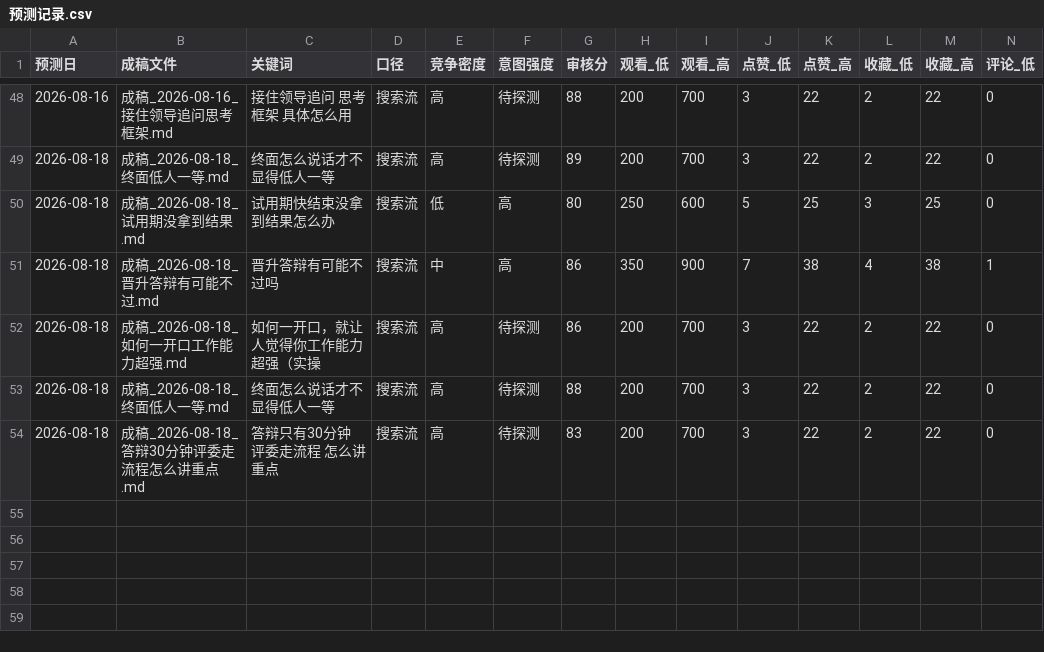
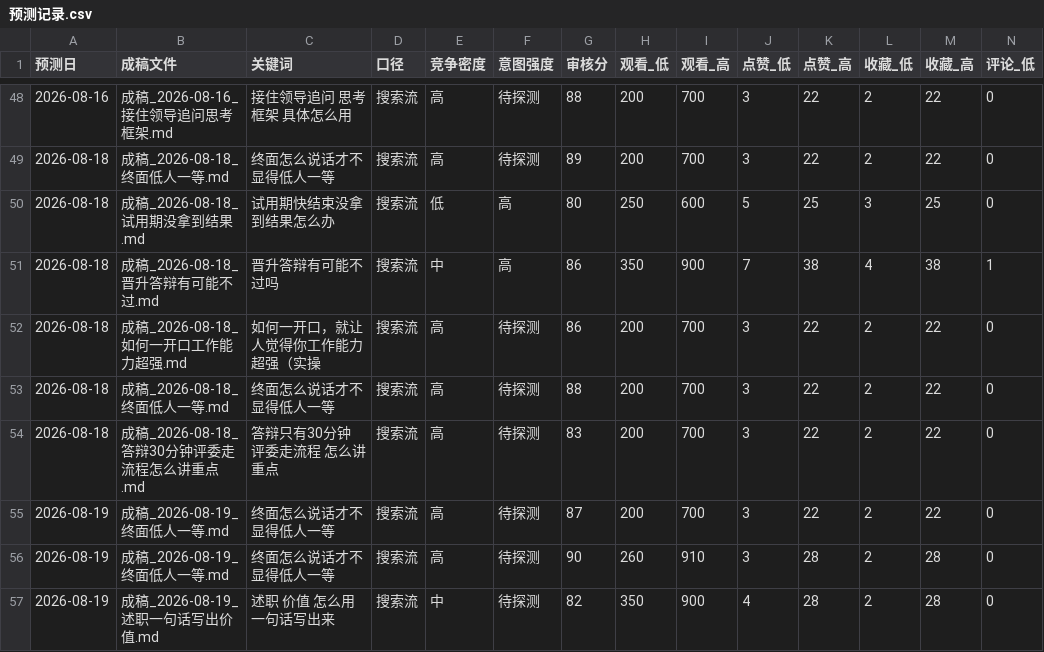
Before and after one commit to erichecan/businessskills, a CSV file: xhs/素材库/预测记录.csv, drawn as a sheet; only a part is shown, gaps mark what is left out; rows hold the shown columns only; the diff names each change by its address in the sheet, - before the commit and + after, or states it on an @@ line.

```diff
--- a/xhs/素材库/预测记录.csv
+++ b/xhs/素材库/预测记录.csv
+row 55: 2026-08-19 | 成稿_2026-08-19_终面低人一等.md | 终面怎么说话才不显得低人一等 | 搜索流 | 高 | 待探测 | 87 | 200 | 700 | 3 | 22 | 2 | 22 | 0
+row 56: 2026-08-19 | 成稿_2026-08-19_终面低人一等.md | 终面怎么说话才不显得低人一等 | 搜索流 | 高 | 待探测 | 90 | 260 | 910 | 3 | 28 | 2 | 28 | 0
+row 57: 2026-08-19 | 成稿_2026-08-19_述职一句话写出价值.md | 述职 价值 怎么用一句话写出来 | 搜索流 | 中 | 待探测 | 82 | 350 | 900 | 4 | 28 | 2 | 28 | 0
```
Also changed, not shown: xhs/素材库/审核记录.csv, xhs/素材库/案例库.csv, 20 other files.
